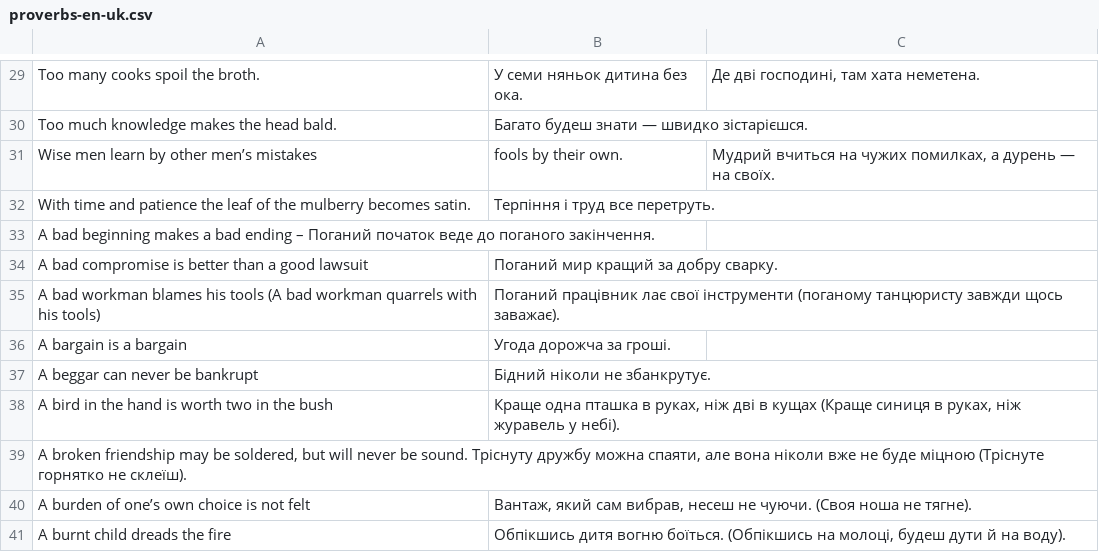
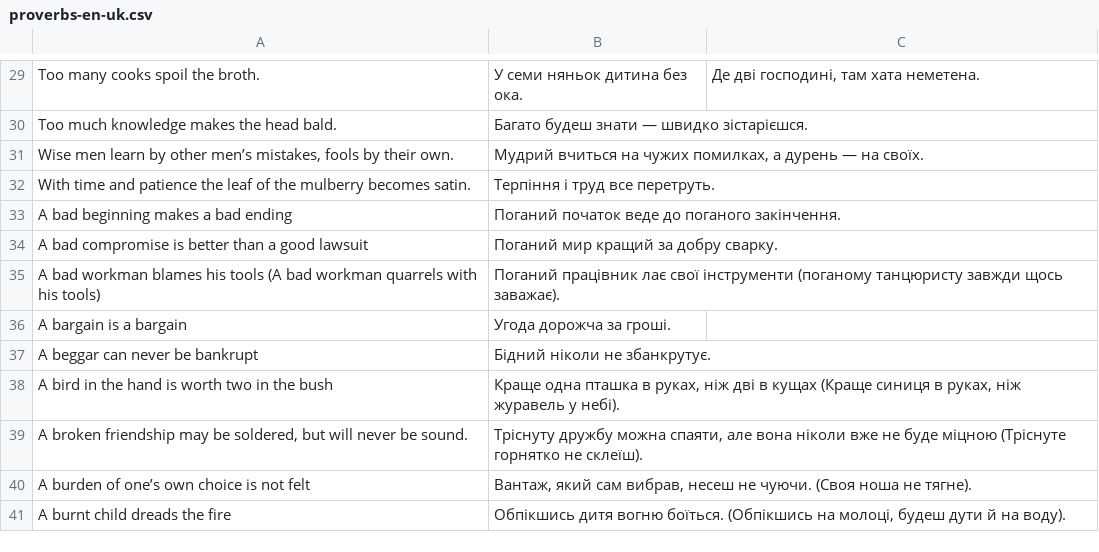
Before and after one commit to skyfunker/sentencer, a CSV file: src/main/assets/lessons/proverbs-en-uk.csv, drawn as a sheet; only a part is shown, gaps mark what is left out; removed rows and columns are numbered as before the commit, all else as after; the diff names each change by its address in the sheet, - before the commit and + after, or states it on an @@ line.

Commit message:
Correct errors in lesson content

```diff
--- a/src/main/assets/lessons/proverbs-en-uk.csv
+++ b/src/main/assets/lessons/proverbs-en-uk.csv
-row 31: Wise men learn by other men’s mistakes | fools by their own. | Мудрий вчиться на чужих помилках, а дурень — на своїх.
+row 31: Wise men learn by other men’s mistakes, fools by their own. | Мудрий вчиться на чужих помилках, а дурень — на своїх.
-row 33: A bad beginning makes a bad ending – Поганий початок веде до поганого закінчення.
+row 33: A bad beginning makes a bad ending | Поганий початок веде до поганого закінчення.
-row 39: A broken friendship may be soldered, but will never be sound. Тріснуту дружбу можна спаяти, але вона ніколи вже не буде міцною (Тріснуте горнятко не склеїш).
+row 39: A broken friendship may be soldered, but will never be sound. | Тріснуту дружбу можна спаяти, але вона ніколи вже не буде міцною (Тріснуте горнятко не склеїш).
```
Also changed, not shown: src/main/assets/lessons/idioms-en-uk.csv.
